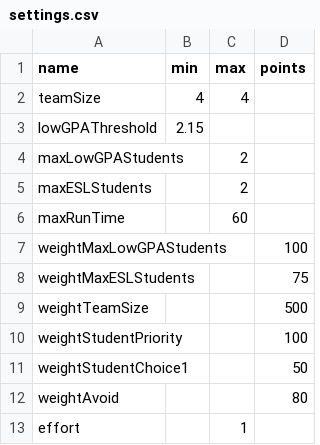
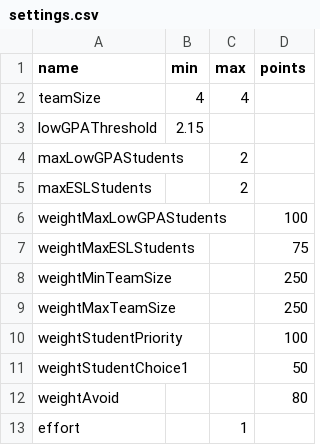
Before and after one commit to kaibrooks/capstone-colander, a CSV file: io/settings.csv, drawn as a sheet.

Commit message:
Fixing ALG test settings.csv and file cleanup

```diff
--- a/io/settings.csv
+++ b/io/settings.csv
@@ -5,6 +5,6 @@ maxLowGPAStudents,,2,
 maxESLStudents,,2,
-maxRunTime,,60,
 weightMaxLowGPAStudents,,,100
 weightMaxESLStudents,,,75
-weightTeamSize,,,500
+weightMinTeamSize,,,250
+weightMaxTeamSize,,,250
 weightStudentPriority,,,100
```
Also changed, not shown: 30 other files.
